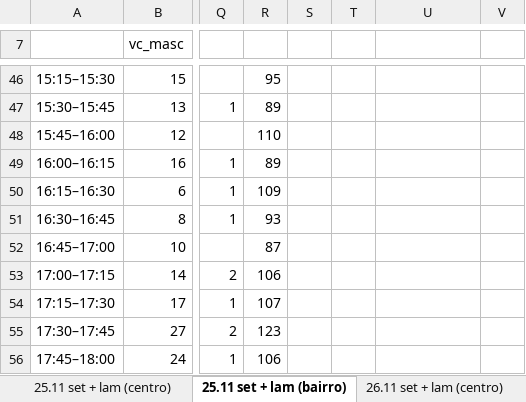
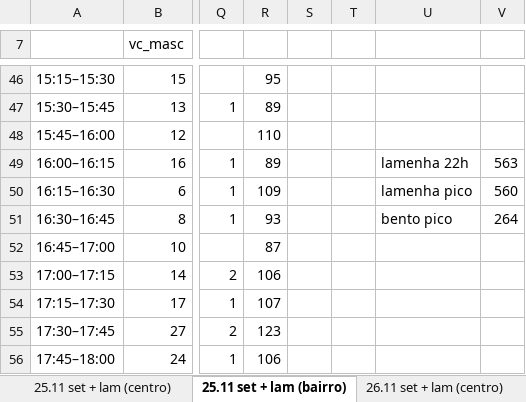
Before and after one commit to cicloiguacu/contagem_volumetrica, an Excel workbook: data/2019/contagens2019.xlsx, sheet 25.11 set + lam (bairro), drawn as a sheet; only a part is shown, gaps mark what is left out; values as stored, in another font and other column widths than the file's, no cell formats; the diff names each change by its address in the sheet, - before the commit and + after, or states it on an @@ line.

```diff
--- a/data/2019/contagens2019.xlsx (sheet 25.11 set + lam (bairro))
+++ b/data/2019/contagens2019.xlsx (sheet 25.11 set + lam (bairro))
-U49: (empty)
+U49: lamenha 22h
-V49: (empty)
+V49: 563
-U50: (empty)
+U50: lamenha pico
-V50: (empty)
+V50: 560
-U51: (empty)
+U51: bento pico
-V51: (empty)
+V51: 264
```
Also changed, not shown: cell formats, data/2018/rep_argentina.xlsx, 6 other files.
